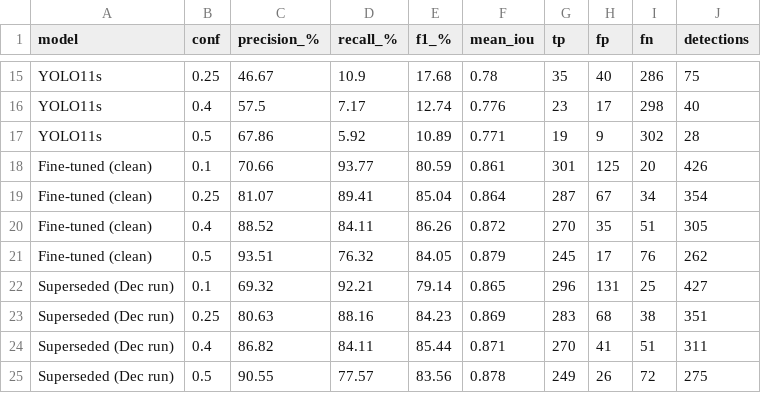
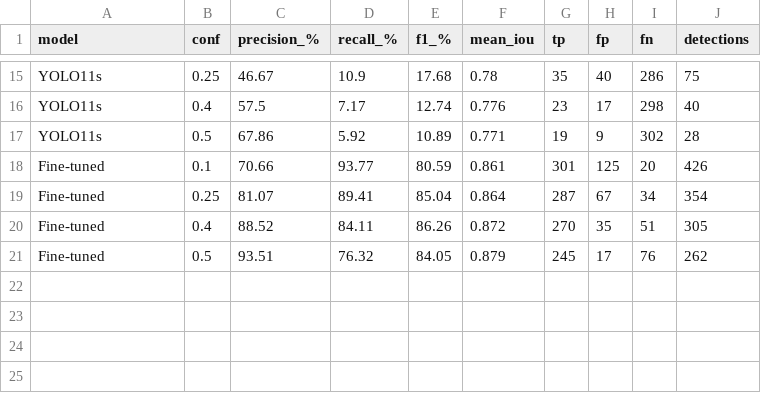
Before and after one commit to Mizar-107/Uskudar-University-Thesis-Repository, a CSV file: evidence/conf_sweep.csv, drawn as a sheet; only a part is shown, gaps mark what is left out.

Commit message:
Evidence tables describe the final configuration only

```diff
--- a/evidence/conf_sweep.csv
+++ b/evidence/conf_sweep.csv
@@ -17,9 +17,5 @@ YOLO11s,0.4,57.5,7.17,12.74,0.776,23,17,298,40
 YOLO11s,0.5,67.86,5.92,10.89,0.771,19,9,302,28
-Fine-tuned (clean),0.1,70.66,93.77,80.59,0.861,301,125,20,426
-Fine-tuned (clean),0.25,81.07,89.41,85.04,0.864,287,67,34,354
-Fine-tuned (clean),0.4,88.52,84.11,86.26,0.872,270,35,51,305
-Fine-tuned (clean),0.5,93.51,76.32,84.05,0.879,245,17,76,262
-Superseded (Dec run),0.1,69.32,92.21,79.14,0.865,296,131,25,427
-Superseded (Dec run),0.25,80.63,88.16,84.23,0.869,283,68,38,351
-Superseded (Dec run),0.4,86.82,84.11,85.44,0.871,270,41,51,311
-Superseded (Dec run),0.5,90.55,77.57,83.56,0.878,249,26,72,275
+Fine-tuned,0.1,70.66,93.77,80.59,0.861,301,125,20,426
+Fine-tuned,0.25,81.07,89.41,85.04,0.864,287,67,34,354
+Fine-tuned,0.4,88.52,84.11,86.26,0.872,270,35,51,305
+Fine-tuned,0.5,93.51,76.32,84.05,0.879,245,17,76,262
```
Also changed, not shown: evidence/iou_sensitivity.csv, evidence/pr_curve_points.csv.
